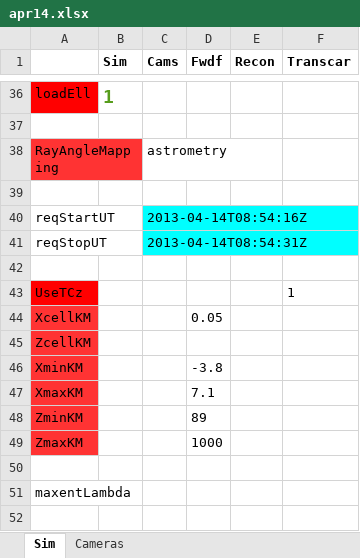
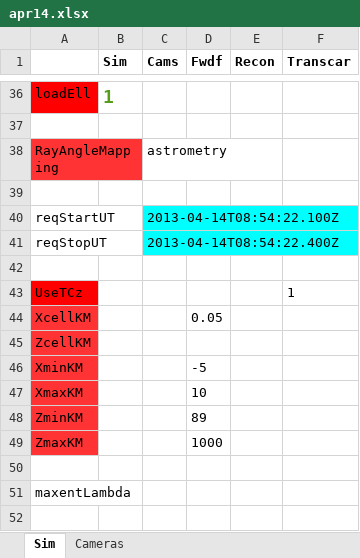
Before and after one commit to space-physics/histfeas, an Excel workbook: in/apr14.xlsx, sheet Sim, drawn as a sheet; only a part is shown, gaps mark what is left out; values as stored, in another font and other column widths than the file's, no borders; the diff names each change by its address in the sheet, - before the commit and + after, or states it on an @@ line.

```diff
--- a/in/apr14.xlsx (sheet Sim)
+++ b/in/apr14.xlsx (sheet Sim)
-C40 (Cams): 2013-04-14T08:54:16Z
+C40 (Cams): 2013-04-14T08:54:22.100Z
-C41 (Cams): 2013-04-14T08:54:31Z
+C41 (Cams): 2013-04-14T08:54:22.400Z
-D46 (Fwdf): -3.8
+D46 (Fwdf): -5
-D47 (Fwdf): 7.1
+D47 (Fwdf): 10
```
Also changed, not shown: sheet Cameras, 12 other files.
